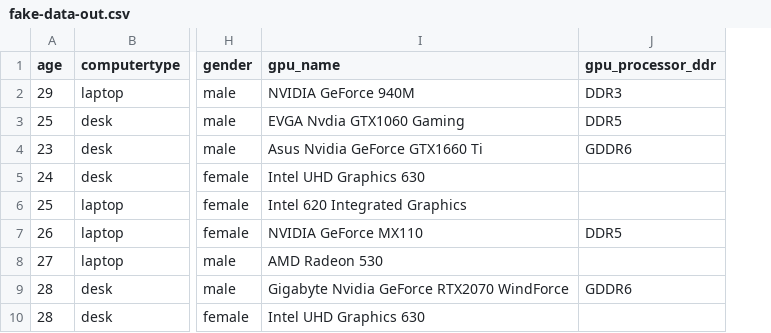
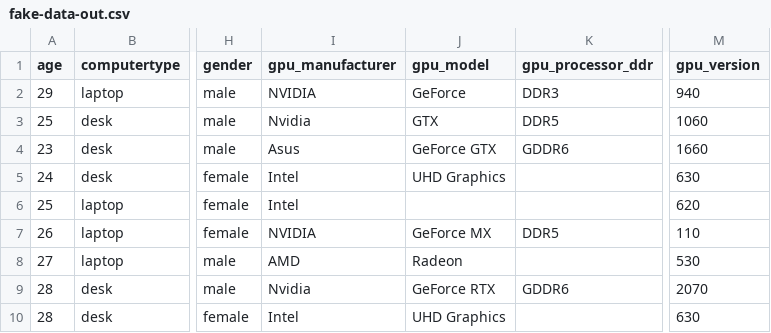
Before and after one commit to baruchiro/HWRecommendation-WebAPI, a CSV file: DataPreparing/data/fake-data-out.csv, drawn as a sheet; only a part is shown, gaps mark what is left out; removed rows and columns are numbered as before the commit, all else as after; the diff names each change by its address in the sheet, - before the commit and + after, or states it on an @@ line.

Commit message:
Extract gpu_manufacturer, gpu_model, gpu_version

```diff
--- a/DataPreparing/data/fake-data-out.csv
+++ b/DataPreparing/data/fake-data-out.csv
-column I (gpu_name), rows 2-10: NVIDIA GeForce 940M | EVGA Nvdia GTX1060 Gaming | Asus Nvidia GeForce GTX1660 Ti | Intel UHD Graphics 630 | Intel 620 Integrated Graphics | NVIDIA GeForce MX110 | AMD Radeon 530 | Gigabyte Nvidia GeForce RTX2070 WindForce | Intel UHD Graphics 630
+column I (gpu_manufacturer), rows 2-10: NVIDIA | Nvidia | Asus | Intel | Intel | NVIDIA | AMD | Nvidia | Intel
+column J (gpu_model), rows 2-10: GeForce | GTX | GeForce GTX | UHD Graphics |  | GeForce MX | Radeon | GeForce RTX | UHD Graphics
+column M (gpu_version), rows 2-10: 940 | 1060 | 1660 | 630 | 620 | 110 | 530 | 2070 | 630
```
Also changed, not shown: 2 other files.
